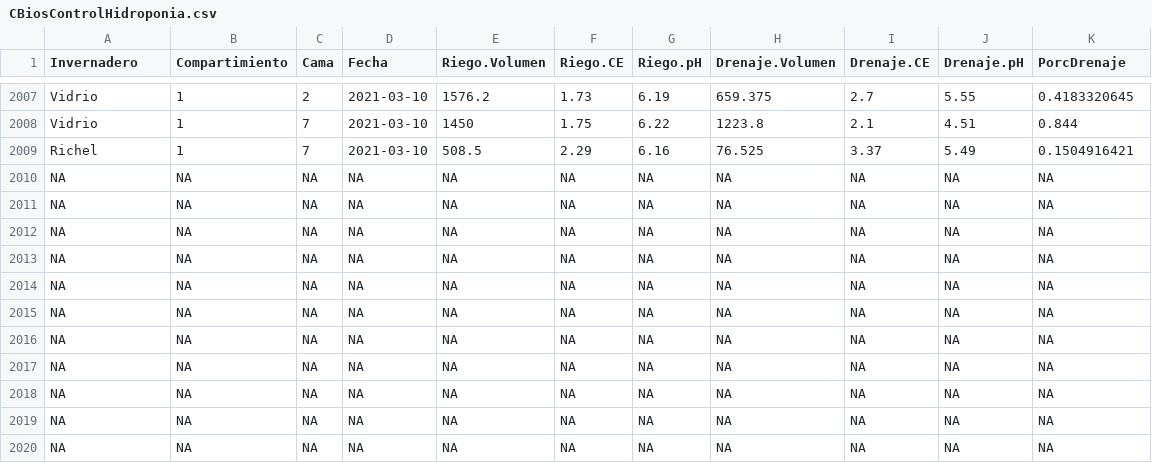
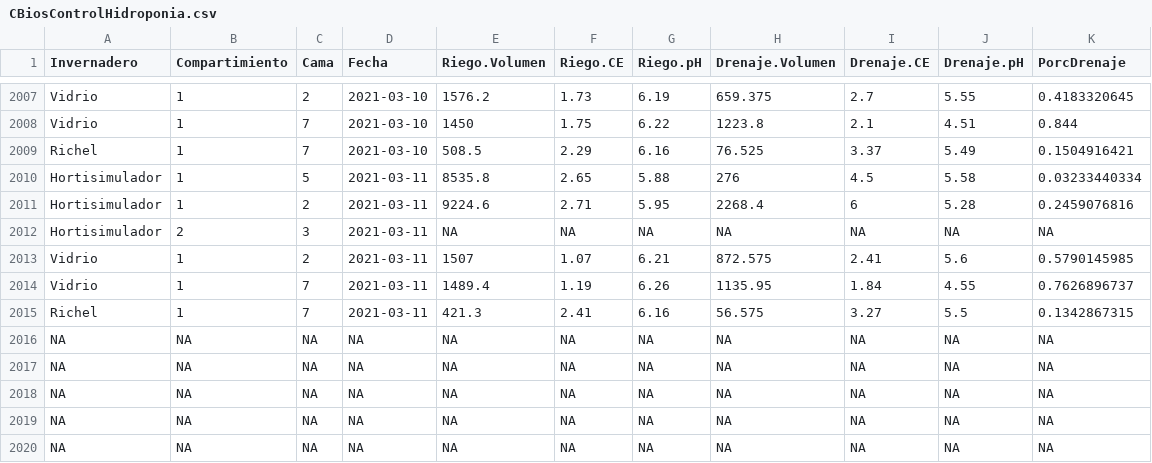
Before and after one commit to crbojaca/CBios, a CSV file: CBiosControlHidroponia.csv, drawn as a sheet; only a part is shown, gaps mark what is left out.

```diff
--- a/CBiosControlHidroponia.csv
+++ b/CBiosControlHidroponia.csv
@@ -2009,8 +2009,8 @@ Vidrio	1	7	2021-03-10	1450	1.75	6.22	1223.8	2.1	4.51	0.844
 Richel 	1	7	2021-03-10	508.5	2.29	6.16	76.525	3.37	5.49	0.1504916421
-NA	NA	NA	NA	NA	NA	NA	NA	NA	NA	NA
-NA	NA	NA	NA	NA	NA	NA	NA	NA	NA	NA
-NA	NA	NA	NA	NA	NA	NA	NA	NA	NA	NA
-NA	NA	NA	NA	NA	NA	NA	NA	NA	NA	NA
-NA	NA	NA	NA	NA	NA	NA	NA	NA	NA	NA
-NA	NA	NA	NA	NA	NA	NA	NA	NA	NA	NA
+Hortisimulador 	1	5	2021-03-11	8535.8	2.65	5.88	276	4.5	5.58	0.03233440334
+Hortisimulador 	1	2	2021-03-11	9224.6	2.71	5.95	2268.4	6	5.28	0.2459076816
+Hortisimulador 	2	3	2021-03-11	"NA"	"NA"	"NA"	"NA"	"NA"	"NA"	"NA"
+Vidrio	1	2	2021-03-11	1507	1.07	6.21	872.575	2.41	5.6	0.5790145985
+Vidrio	1	7	2021-03-11	1489.4	1.19	6.26	1135.95	1.84	4.55	0.7626896737
+Richel 	1	7	2021-03-11	421.3	2.41	6.16	56.575	3.27	5.5	0.1342867315
 NA	NA	NA	NA	NA	NA	NA	NA	NA	NA	NA
```
Also changed, not shown: Ocati1ConsumoGas.csv.
